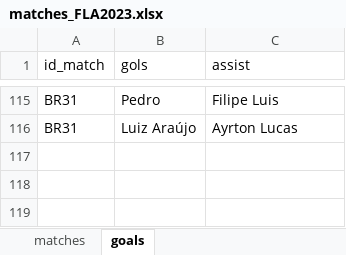
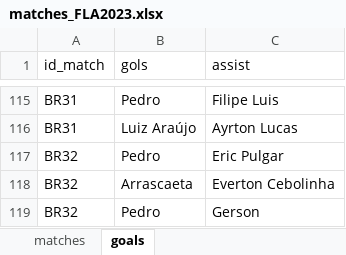
Before and after one commit to williamjouse/jogos-Flamengo-2023, an Excel workbook: data/matches_FLA2023.xlsx, sheet goals, drawn as a sheet; only a part is shown, gaps mark what is left out; values as stored, in another font and other column widths than the file's, no borders; the diff names each change by its address in the sheet, - before the commit and + after, or states it on an @@ line.

```diff
--- a/data/matches_FLA2023.xlsx (sheet goals)
+++ b/data/matches_FLA2023.xlsx (sheet goals)
+row 117: BR32 | Pedro | Eric Pulgar
+row 118: BR32 | Arrascaeta | Everton Cebolinha
+row 119: BR32 | Pedro | Gerson
```
Also changed, not shown: sheet matches, 10 other files.
